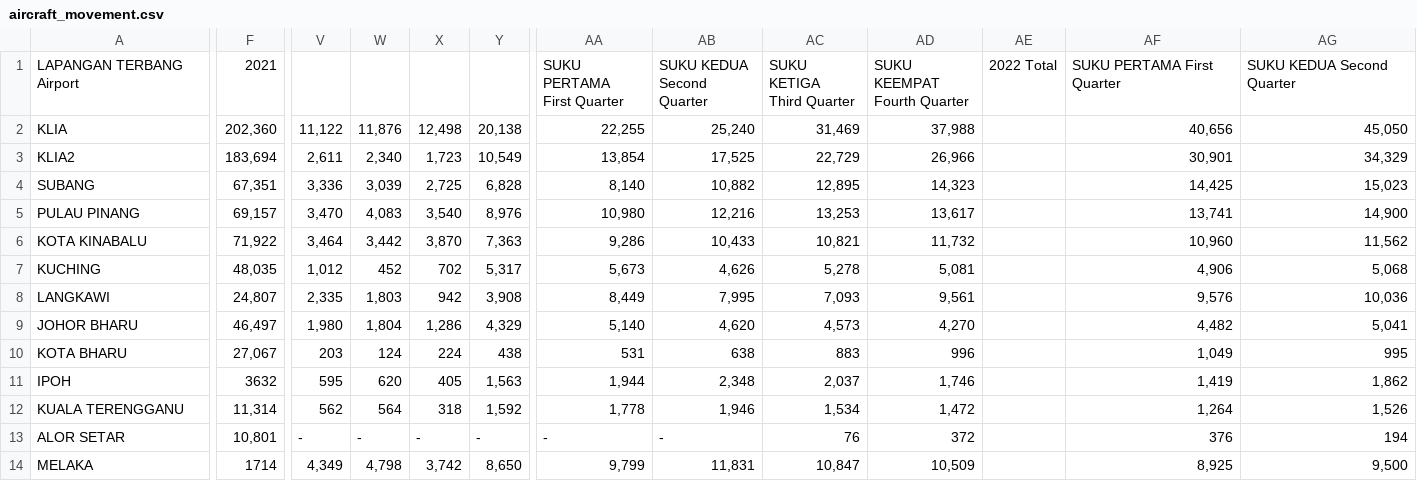
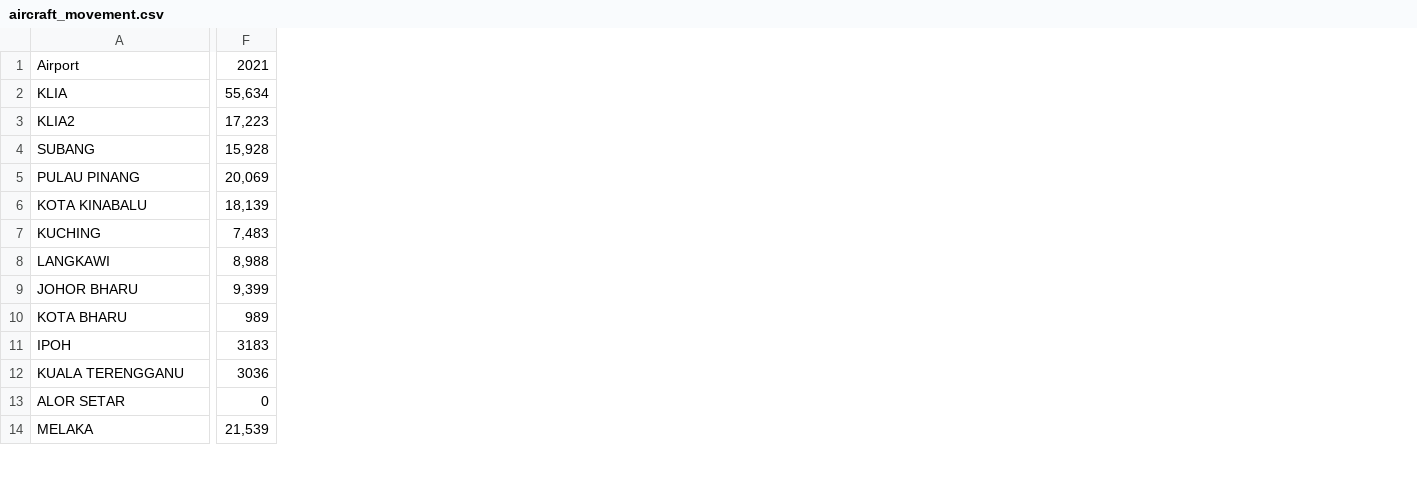
Before and after one commit to jteh0020/FIT3179A2-1, a CSV file: data/aircraft_movement.csv, drawn as a sheet; only a part is shown, gaps mark what is left out; removed rows and columns are numbered as before the commit, all else as after; ↵ is a line break in a cell; the diff covers the shown part only; the diff names each change by its address in the sheet, - before the commit and + after, or states it on an @@ line.

```diff
--- a/data/aircraft_movement.csv
+++ b/data/aircraft_movement.csv
-column F, rows 1-14: 2021 | 202,360 | 183,694 | 67,351 | 69,157 | 71,922 | 48,035 | 24,807 | 46,497 | 27,067 | 3632 | 11,314 | 10,801 | 1714
+column F, rows 1-14: 2021 | 55,634 | 17,223 | 15,928 | 20,069 | 18,139 | 7,483 | 8,988 | 9,399 | 989 | 3183 | 3036 | 0 | 21,539
-column V, rows 2-14: 11,122 | 2,611 | 3,336 | 3,470 | 3,464 | 1,012 | 2,335 | 1,980 | 203 | 595 | 562 | - | 4,349
-column W, rows 2-14: 11,876 | 2,340 | 3,039 | 4,083 | 3,442 | 452 | 1,803 | 1,804 | 124 | 620 | 564 | - | 4,798
-column X, rows 2-14: 12,498 | 1,723 | 2,725 | 3,540 | 3,870 | 702 | 942 | 1,286 | 224 | 405 | 318 | - | 3,742
-column Y, rows 2-14: 20,138 | 10,549 | 6,828 | 8,976 | 7,363 | 5,317 | 3,908 | 4,329 | 438 | 1,563 | 1,592 | - | 8,650
-column AA, rows 1-14: SUKU PERTAMA ↵ First Quarter | 22,255 | 13,854 | 8,140 | 10,980 | 9,286 | 5,673 | 8,449 | 5,140 | 531 | 1,944 | 1,778 | - | 9,799
-column AB, rows 1-14: SUKU KEDUA ↵ Second Quarter | 25,240 | 17,525 | 10,882 | 12,216 | 10,433 | 4,626 | 7,995 | 4,620 | 638 | 2,348 | 1,946 | - | 11,831
-column AC, rows 1-14: SUKU KETIGA ↵ Third Quarter | 31,469 | 22,729 | 12,895 | 13,253 | 10,821 | 5,278 | 7,093 | 4,573 | 883 | 2,037 | 1,534 | 76 | 10,847
-column AD, rows 1-14: SUKU KEEMPAT ↵ Fourth Quarter | 37,988 | 26,966 | 14,323 | 13,617 | 11,732 | 5,081 | 9,561 | 4,270 | 996 | 1,746 | 1,472 | 372 | 10,509
-column AE, row 1: 2022 Total
-column AF, rows 1-14: SUKU PERTAMA First Quarter | 40,656 | 30,901 | 14,425 | 13,741 | 10,960 | 4,906 | 9,576 | 4,482 | 1,049 | 1,419 | 1,264 | 376 | 8,925
-column AG, rows 1-14: SUKU KEDUA Second Quarter | 45,050 | 34,329 | 15,023 | 14,900 | 11,562 | 5,068 | 10,036 | 5,041 | 995 | 1,862 | 1,526 | 194 | 9,500
-A1: LAPANGAN TERBANG Airport
+A1: Airport
```
Also changed, not shown: 24 removed columns elsewhere in this file, 1 other file.
